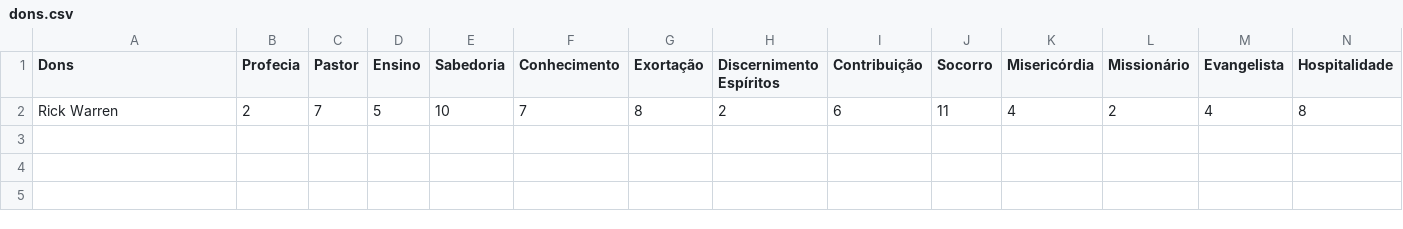
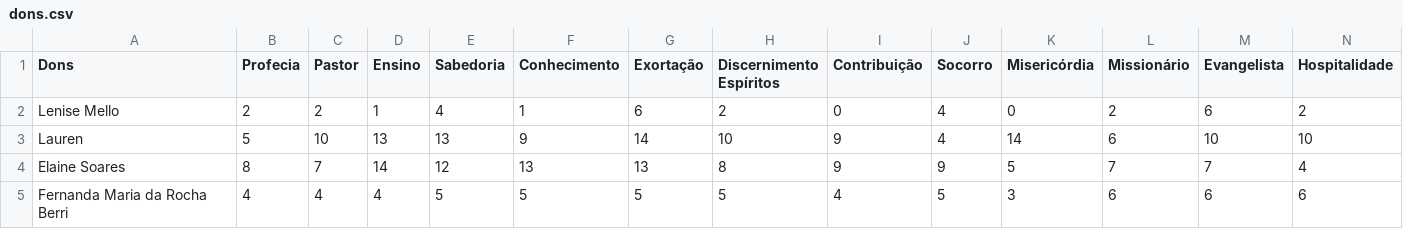
Before and after one commit to marrcandre/dons_graficos, a CSV file: dons.csv, drawn as a sheet; only a part is shown; removed rows and columns are numbered as before the commit, all else as after; rows hold the shown columns only; the diff names each change by its address in the sheet, - before the commit and + after, or states it on an @@ line.

```diff
--- a/dons.csv
+++ b/dons.csv
-row 2: Rick Warren | 2 | 7 | 5 | 10 | 7 | 8 | 2 | 6 | 11 | 4 | 2 | 4 | 8
+row 2: Lenise Mello | 2 | 2 | 1 | 4 | 1 | 6 | 2 | 0 | 4 | 0 | 2 | 6 | 2
+row 3: Lauren | 5 | 10 | 13 | 13 | 9 | 14 | 10 | 9 | 4 | 14 | 6 | 10 | 10
+row 4: Elaine Soares | 8 | 7 | 14 | 12 | 13 | 13 | 8 | 9 | 9 | 5 | 7 | 7 | 4
+row 5: Fernanda Maria da Rocha Berri | 4 | 4 | 4 | 5 | 5 | 5 | 5 | 4 | 5 | 3 | 6 | 6 | 6
```
Also changed, not shown: dons_completo.csv, 2 other files.
